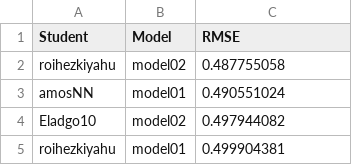
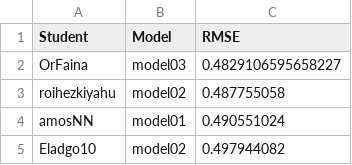
Before and after one commit to DSApps-2023/Class_Slides, a CSV file: leaderboard.csv, drawn as a sheet; only a part is shown; the shorter side is filled out with more unchanged rows.

Commit message:
Updates leaderboard

```diff
--- a/leaderboard.csv
+++ b/leaderboard.csv
@@ -1,2 +1,3 @@
 Student,Model,RMSE
+OrFaina,model03,0.4829106595658227
 roihezkiyahu,model02,0.487755058
```
Also changed, not shown: 1 other file.
